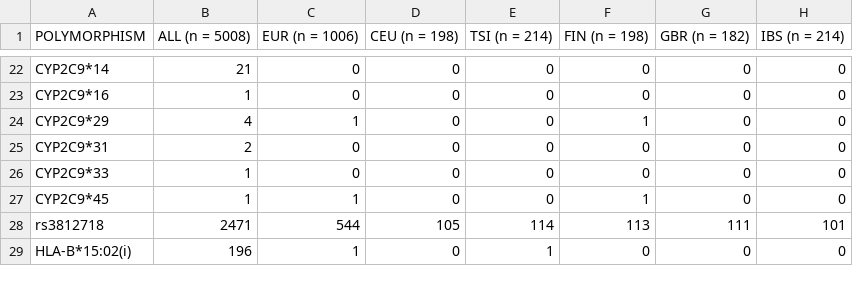
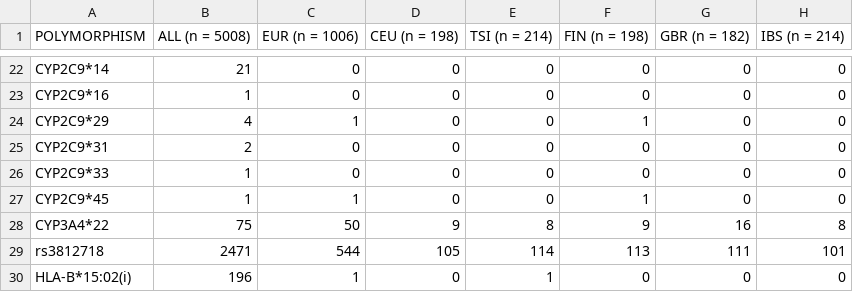
Before and after one commit to BBLinus/pharmgenomics, a CSV file: european_SNP_format.csv, drawn as a sheet; only a part is shown, gaps mark what is left out.

Commit message:
update cyp3a4

```diff
--- a/european_SNP_format.csv
+++ b/european_SNP_format.csv
@@ -27,2 +27,3 @@ CYP2C9*33 ,1,0,0,0,0,0,0
 CYP2C9*45 ,1,1,0,0,1,0,0
+CYP3A4*22 ,75,50,9,8,9,16,8
 rs3812718 ,2471,544,105,114,113,111,101
```
